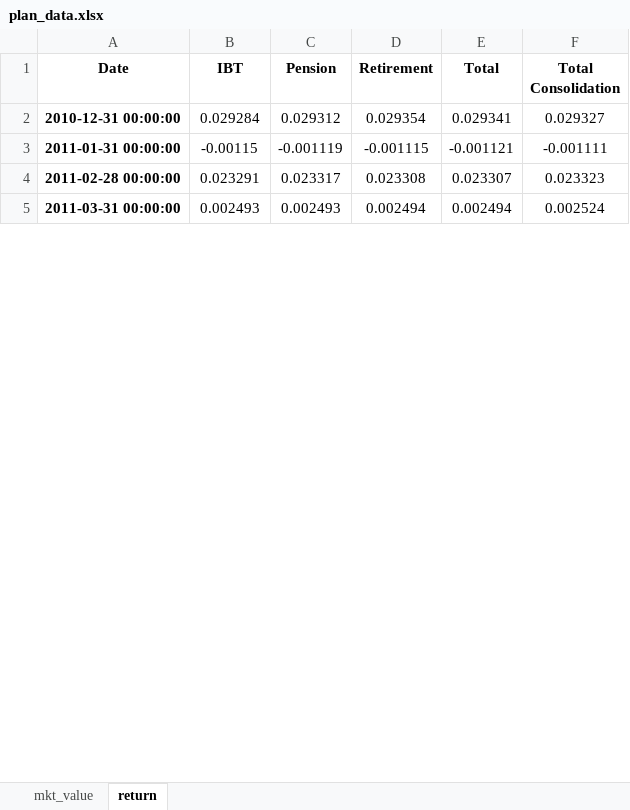
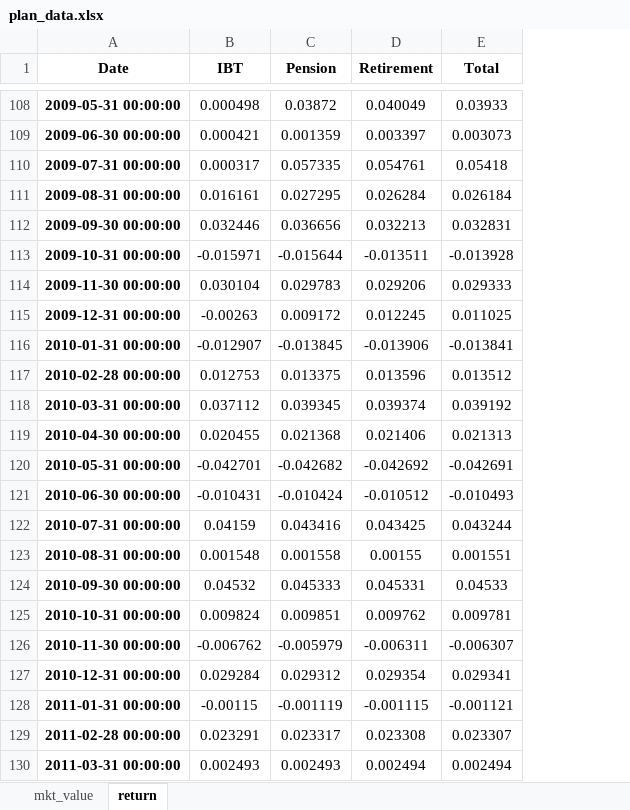
Before and after one commit to pforjoe/SAA, an Excel workbook: data/time_series/plan_data.xlsx, sheet return, drawn as a sheet; only a part is shown, gaps mark what is left out; values as stored, in another font and other column widths than the file's, no borders; conditional formats not drawn; removed rows and columns are numbered as before the commit, all else as after; the diff covers the shown part only; the diff names each change by its address in the sheet, - before the commit and + after, or states it on an @@ line.

Commit message:
updated data to 06/30/2023

```diff
--- a/data/time_series/plan_data.xlsx (sheet return)
+++ b/data/time_series/plan_data.xlsx (sheet return)
-column F (Total Consolidation), rows 2-5: 0.029327 | -0.001111 | 0.023323 | 0.002524
+row 108: 2009-05-31 00:00:00 | 0.000498 | 0.03872 | 0.040049 | 0.03933
+row 109: 2009-06-30 00:00:00 | 0.000421 | 0.001359 | 0.003397 | 0.003073
+row 110: 2009-07-31 00:00:00 | 0.000317 | 0.057335 | 0.054761 | 0.05418
+row 111: 2009-08-31 00:00:00 | 0.016161 | 0.027295 | 0.026284 | 0.026184
+row 112: 2009-09-30 00:00:00 | 0.032446 | 0.036656 | 0.032213 | 0.032831
+row 113: 2009-10-31 00:00:00 | -0.015971 | -0.015644 | -0.013511 | -0.013928
+row 114: 2009-11-30 00:00:00 | 0.030104 | 0.029783 | 0.029206 | 0.029333
+row 115: 2009-12-31 00:00:00 | -0.00263 | 0.009172 | 0.012245 | 0.011025
+row 116: 2010-01-31 00:00:00 | -0.012907 | -0.013845 | -0.013906 | -0.013841
+row 117: 2010-02-28 00:00:00 | 0.012753 | 0.013375 | 0.013596 | 0.013512
+row 118: 2010-03-31 00:00:00 | 0.037112 | 0.039345 | 0.039374 | 0.039192
+row 119: 2010-04-30 00:00:00 | 0.020455 | 0.021368 | 0.021406 | 0.021313
+row 120: 2010-05-31 00:00:00 | -0.042701 | -0.042682 | -0.042692 | -0.042691
+row 121: 2010-06-30 00:00:00 | -0.010431 | -0.010424 | -0.010512 | -0.010493
+row 122: 2010-07-31 00:00:00 | 0.04159 | 0.043416 | 0.043425 | 0.043244
+row 123: 2010-08-31 00:00:00 | 0.001548 | 0.001558 | 0.00155 | 0.001551
+row 124: 2010-09-30 00:00:00 | 0.04532 | 0.045333 | 0.045331 | 0.04533
+row 125: 2010-10-31 00:00:00 | 0.009824 | 0.009851 | 0.009762 | 0.009781
+row 126: 2010-11-30 00:00:00 | -0.006762 | -0.005979 | -0.006311 | -0.006307
```
Also changed, not shown: 111 added rows elsewhere in this sheet, sheet mkt_value, data/time_series/ftse_data.xlsx, data/update_files/ftse-pension-discount-curve.xlsx, 2 other files.
